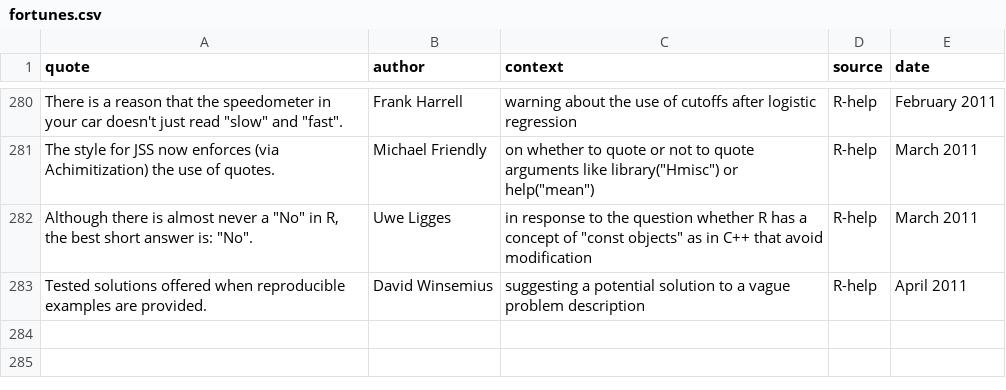
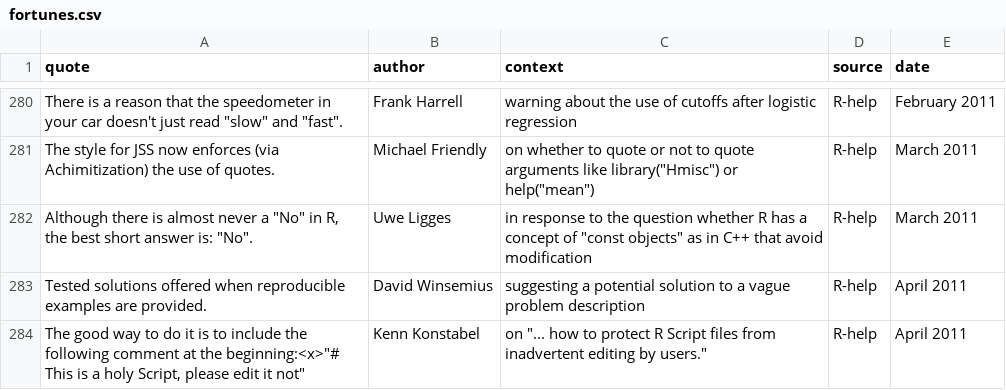
Before and after one commit to rforge/fortunes, a CSV file: pkg/inst/fortunes/fortunes.csv, drawn as a sheet; only a part is shown, gaps mark what is left out.

Commit message:
added holy script fortune
git-svn-id: svn://svn.r-forge.r-project.org/svnroot/fortunes@318 edb9625f-4e0d-4859-8d74-9fd3b1da38cb

```diff
--- a/pkg/inst/fortunes/fortunes.csv
+++ b/pkg/inst/fortunes/fortunes.csv
@@ -283 +283,2 @@ The style for JSS now enforces (via Achimitization) the use of quotes.;Michael F
 Tested solutions offered when reproducible examples are provided.;David Winsemius;suggesting a potential solution to a vague problem description;R-help;April 2011
+The good way to do it is to include the following comment at the beginning:<x>"# This is a holy Script, please edit it not";Kenn Konstabel;"on ""... how to protect R Script files from inadvertent editing by users.""";R-help;April 2011
```
